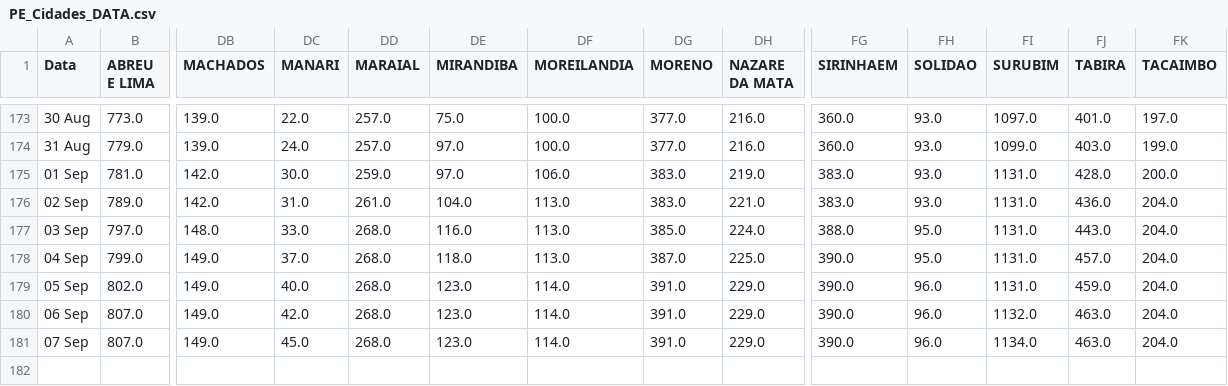
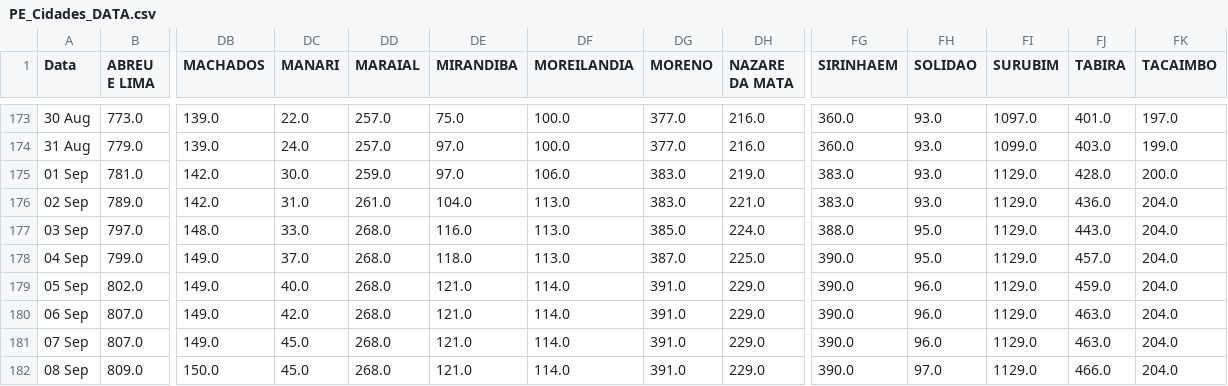
Before and after one commit to JTeodomiro/covid19PE, a CSV file: PE_Cidades_DATA.csv, drawn as a sheet; only a part is shown, gaps mark what is left out; rows hold the shown columns only; the diff names each change by its address in the sheet, - before the commit and + after, or states it on an @@ line.

```diff
--- a/PE_Cidades_DATA.csv
+++ b/PE_Cidades_DATA.csv
-FI175:FI179 (SURUBIM): 1131.0
+FI175:FI179 (SURUBIM): 1129.0
-DE179:DE181 (MIRANDIBA): 123.0
+DE179:DE181 (MIRANDIBA): 121.0
-FI180 (SURUBIM): 1132.0
+FI180 (SURUBIM): 1129.0
-FI181 (SURUBIM): 1134.0
+FI181 (SURUBIM): 1129.0
+row 182: 08 Sep | 809.0 | 150.0 | 45.0 | 268.0 | 121.0 | 114.0 | 391.0 | 229.0 | 390.0 | 97.0 | 1129.0 | 466.0 | 204.0
```
Also changed, not shown: Obitos_PE_Cidades.csv, PE_Cidades_DATA_Leve.csv, 1 other file.
